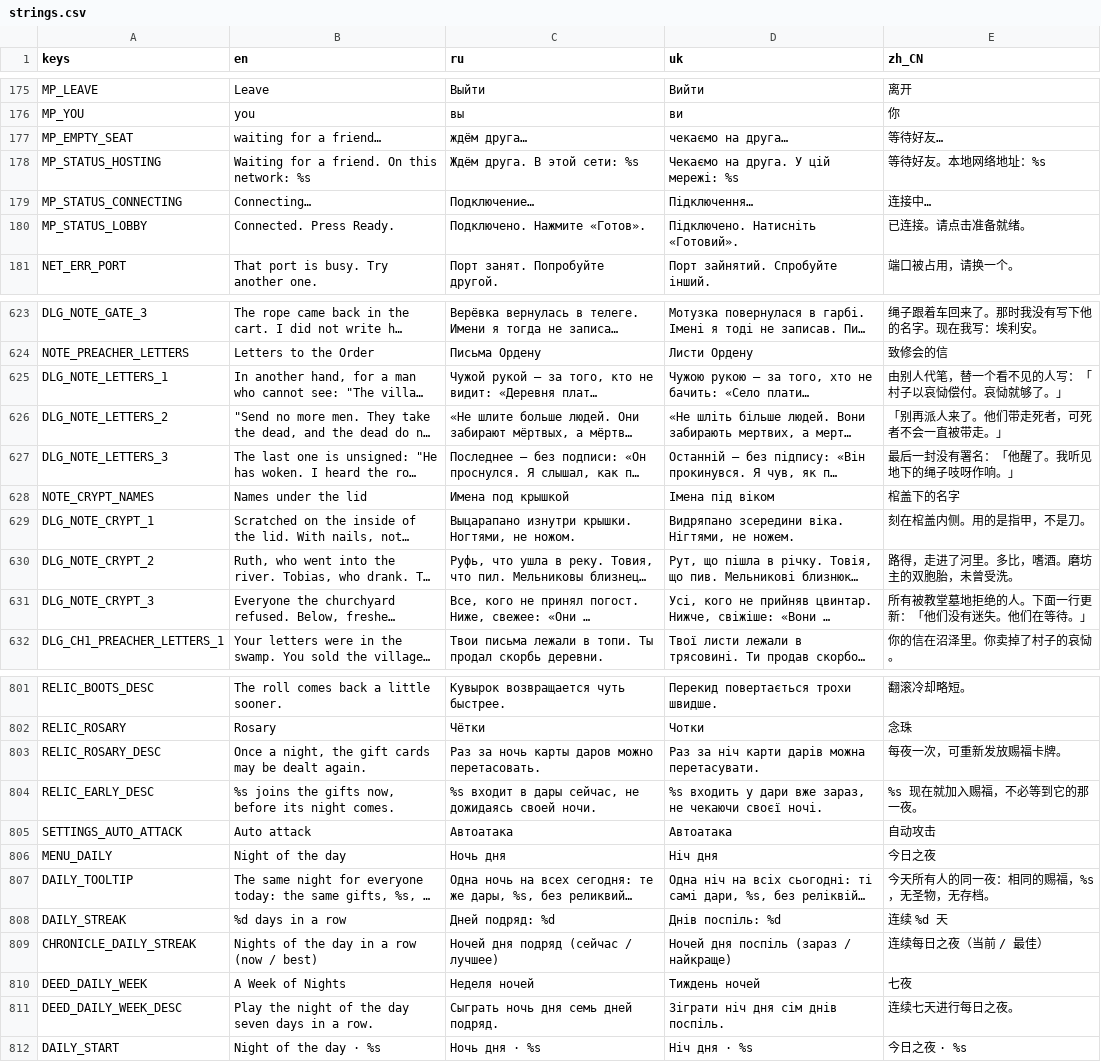
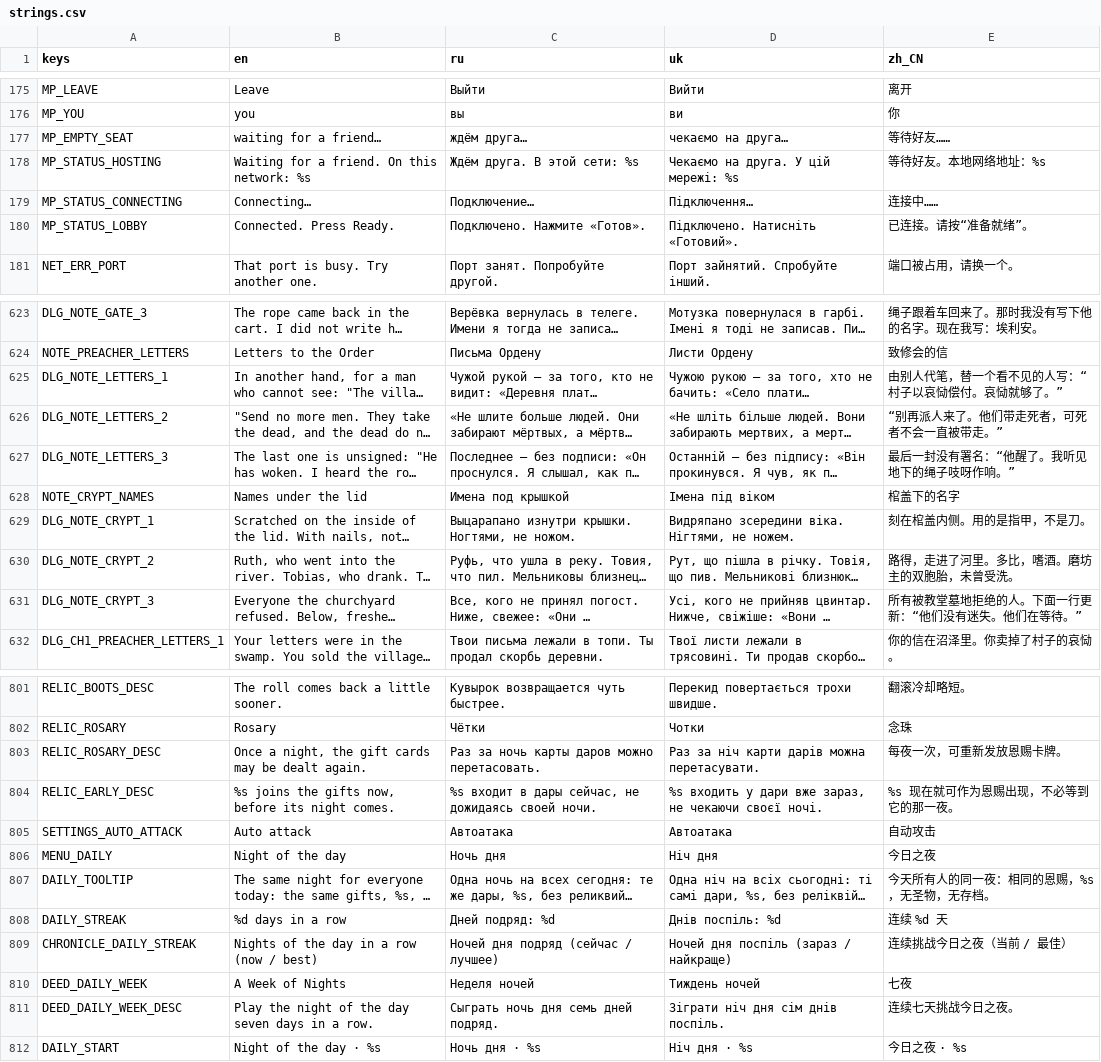
Before and after one commit to Saaayurii/ashes-of-eden, a CSV file: localization/strings.csv, drawn as a sheet; only a part is shown, gaps mark what is left out; long unchanged cells end in …; the diff covers the shown part only; the diff names each change by its address in the sheet, - before the commit and + after, or states it on an @@ line.

```diff
--- a/localization/strings.csv
+++ b/localization/strings.csv
-E177 (zh_CN): 等待好友…
+E177 (zh_CN): 等待好友……
-E179 (zh_CN): 连接中…
+E179 (zh_CN): 连接中……
-E180 (zh_CN): 已连接。请点击准备就绪。
+E180 (zh_CN): 已连接。请按“准备就绪”。
-E625 (zh_CN): 由别人代笔，替一个看不见的人写：「村子以哀恸偿付。哀恸就够了。」
+E625 (zh_CN): 由别人代笔，替一个看不见的人写：“村子以哀恸偿付。哀恸就够了。”
-E626 (zh_CN): 「别再派人来了。他们带走死者，可死者不会一直被带走。」
+E626 (zh_CN): “别再派人来了。他们带走死者，可死者不会一直被带走。”
-E627 (zh_CN): 最后一封没有署名：「他醒了。我听见地下的绳子吱呀作响。」
+E627 (zh_CN): 最后一封没有署名：“他醒了。我听见地下的绳子吱呀作响。”
-E631 (zh_CN): 所有被教堂墓地拒绝的人。下面一行更新：「他们没有迷失。他们在等待。」
+E631 (zh_CN): 所有被教堂墓地拒绝的人。下面一行更新：“他们没有迷失。他们在等待。”
-E803 (zh_CN): 每夜一次，可重新发放赐福卡牌。
+E803 (zh_CN): 每夜一次，可重新发放恩赐卡牌。
-E804 (zh_CN): %s 现在就加入赐福，不必等到它的那一夜。
+E804 (zh_CN): %s 现在就可作为恩赐出现，不必等到它的那一夜。
-E807 (zh_CN): 今天所有人的同一夜：相同的赐福，%s，无圣物，无存档。
+E807 (zh_CN): 今天所有人的同一夜：相同的恩赐，%s，无圣物，无存档。
-E809 (zh_CN): 连续每日之夜（当前 / 最佳）
+E809 (zh_CN): 连续挑战今日之夜（当前 / 最佳）
-E811 (zh_CN): 连续七天进行每日之夜。
+E811 (zh_CN): 连续七天挑战今日之夜。
```
Also changed, not shown: 73 edited cells elsewhere in this file, 1 other file.
